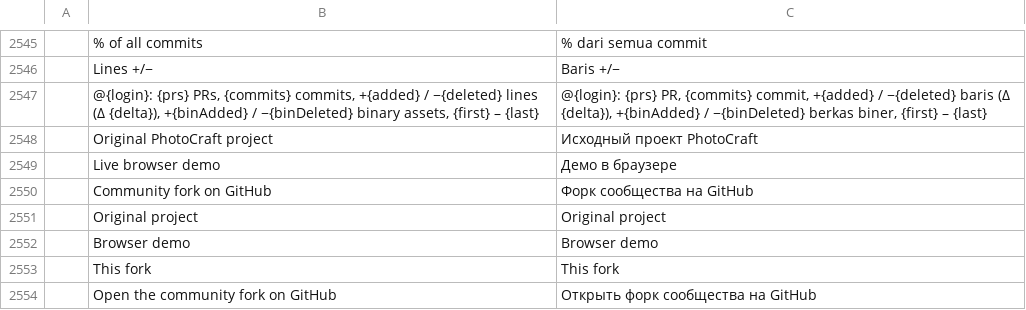
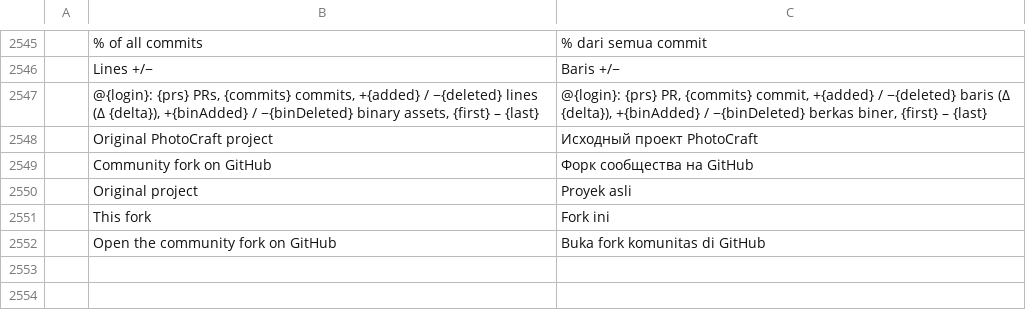
Before and after one commit to GhosTnever-lkm/pixelcraft-studio, a TSV file: crates/ui-egui/src/i18n/id.tsv, drawn as a sheet; only a part is shown, gaps mark what is left out; removed rows and columns are numbered as before the commit, all else as after; the diff names each change by its address in the sheet, - before the commit and + after, or states it on an @@ line.

```diff
--- a/crates/ui-egui/src/i18n/id.tsv
+++ b/crates/ui-egui/src/i18n/id.tsv
-row 2549:  | Live browser demo | Демо в браузере
-C2550: Original project
+C2550: Proyek asli
-row 2552:  | Browser demo | Browser demo
-C2551: This fork
+C2551: Fork ini
-C2552: Открыть форк сообщества на GitHub
+C2552: Buka fork komunitas di GitHub
```
Also changed, not shown: crates/ui-egui/src/i18n/de.tsv, crates/ui-egui/src/i18n/fr.tsv, 15 other files.
